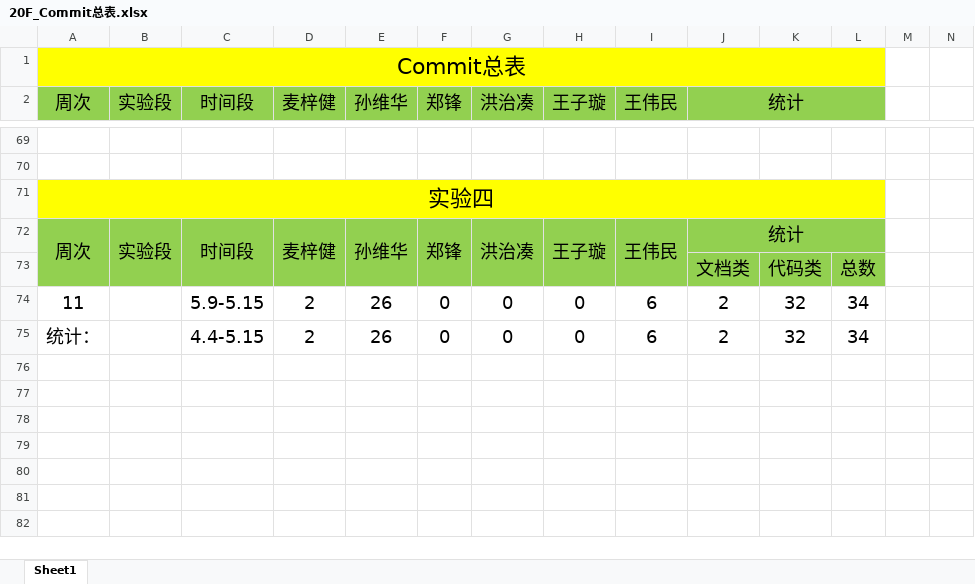
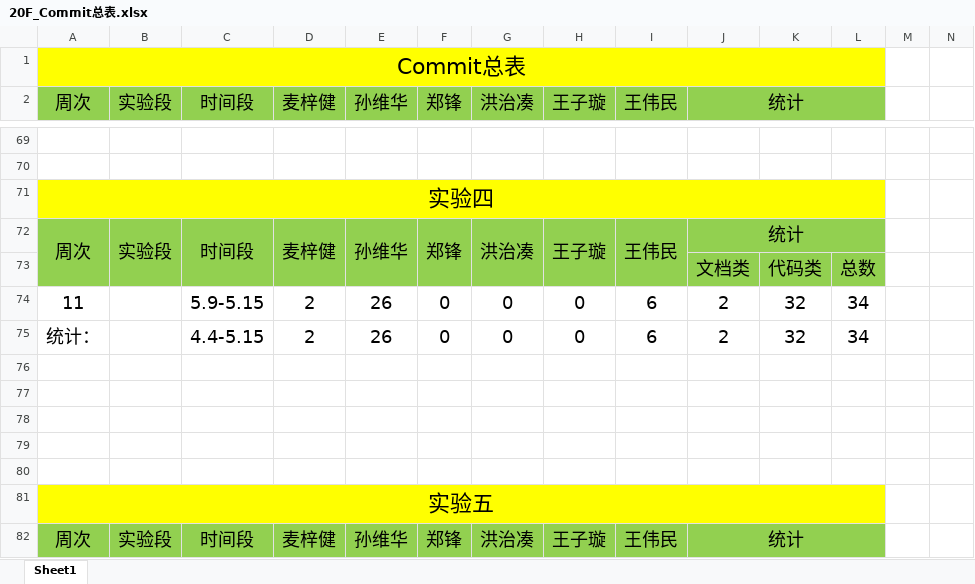
Before and after one commit to bhsei/20_F, an Excel workbook: 实验7：配置管理/20F_Commit总表.xlsx, sheet Sheet1, drawn as a sheet; only a part is shown, gaps mark what is left out; values as stored, in another font and other column widths than the file's, no borders; charts and pictures not drawn; rows hold the shown columns only; the diff covers the shown part only; the diff names each change by its address in the sheet, - before the commit and + after, or states it on an @@ line.

Commit message:
docs: 第十二周文件汇总
- 第十二周会议记录
- 第十二周课堂汇报
- 第十二周交流记录
- 第十二周工作记录
- Commit总表更新至5.22
- 配置管理更新至v2.6

```diff
--- a/实验7：配置管理/20F_Commit总表.xlsx (sheet Sheet1)
+++ b/实验7：配置管理/20F_Commit总表.xlsx (sheet Sheet1)
+row 76: (empty)
+row 77: (empty)
+row 78: (empty)
+row 79: (empty)
+row 80: (empty)
+row 81: 实验五
+row 82: 周次 | 实验段 | 时间段 | 麦梓健 | 孙维华 | 郑锋 | 洪治凑 | 王子璇 | 王伟民 | 统计
```
Also changed, not shown: 8 added rows, 2 removed rows and 3 edited cells elsewhere in this sheet, charts or pictures, 实验5：软件测试评审/他组对本组评审/初评审/对A组_测试需求说明书评审反馈.xlsx, 实验5：软件测试评审/他组对本组评审/初评审/对I组_测试需求说明书评审反馈.xlsx, 13 other files.
